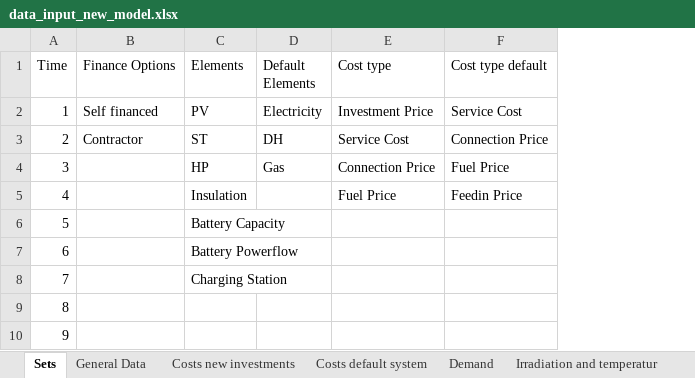
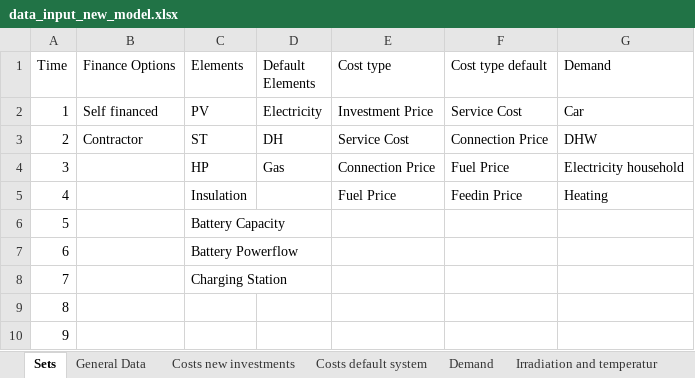
Before and after one commit to luisa-brueser/Optimization_Contracting, an Excel workbook: src/pv_optimizer_contracting/data_input_new_model.xlsx, sheet Sets, drawn as a sheet; only a part is shown; values as stored, in another font and other column widths than the file's, no borders; the diff names each change by its address in the sheet, - before the commit and + after, or states it on an @@ line.

Commit message:
changed cost parameter to dictionary

```diff
--- a/src/pv_optimizer_contracting/data_input_new_model.xlsx (sheet Sets)
+++ b/src/pv_optimizer_contracting/data_input_new_model.xlsx (sheet Sets)
+column G (Demand), rows 2-5: Car | DHW | Electricity household | Heating
```
Also changed, not shown: sheet General Data, 2 other files.
